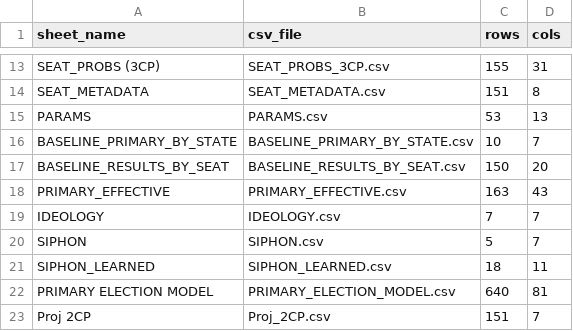
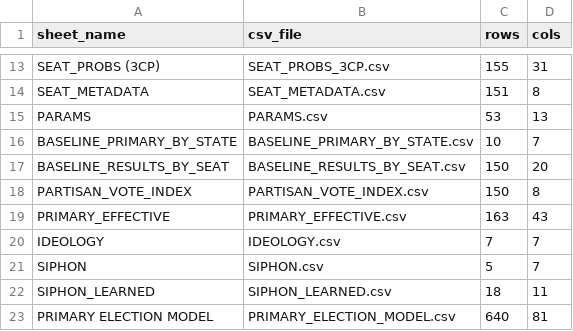
Before and after one commit to suandogg/federal-irv-model, a CSV file: data/raw/_manifest.csv, drawn as a sheet; only a part is shown, gaps mark what is left out; the shorter side is filled out with more unchanged rows; the diff names each change by its address in the sheet, - before the commit and + after, or states it on an @@ line.

Commit message:
Add partisan vote index input

```diff
--- a/data/raw/_manifest.csv
+++ b/data/raw/_manifest.csv
+row 18: PARTISAN_VOTE_INDEX | PARTISAN_VOTE_INDEX.csv | 150 | 8
```
Also changed, not shown: 4 other files.
